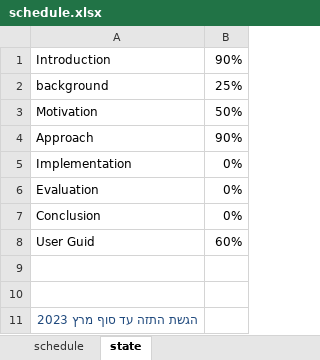
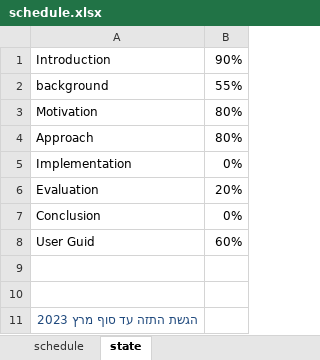
Before and after one commit to RIVarX/RIVar-Thesis, an Excel workbook: schedule.xlsx, sheet state, drawn as a sheet; values as stored, in another font and other column widths than the file's, no borders; the diff names each change by its address in the sheet, - before the commit and + after, or states it on an @@ line.

Commit message:
updated schedule

```diff
--- a/schedule.xlsx (sheet state)
+++ b/schedule.xlsx (sheet state)
-B2: 25%
+B2: 55%
-B3: 50%
+B3: 80%
-B4: 90%
+B4: 80%
-B6: 0%
+B6: 20%
```
Also changed, not shown: sheet schedule.
